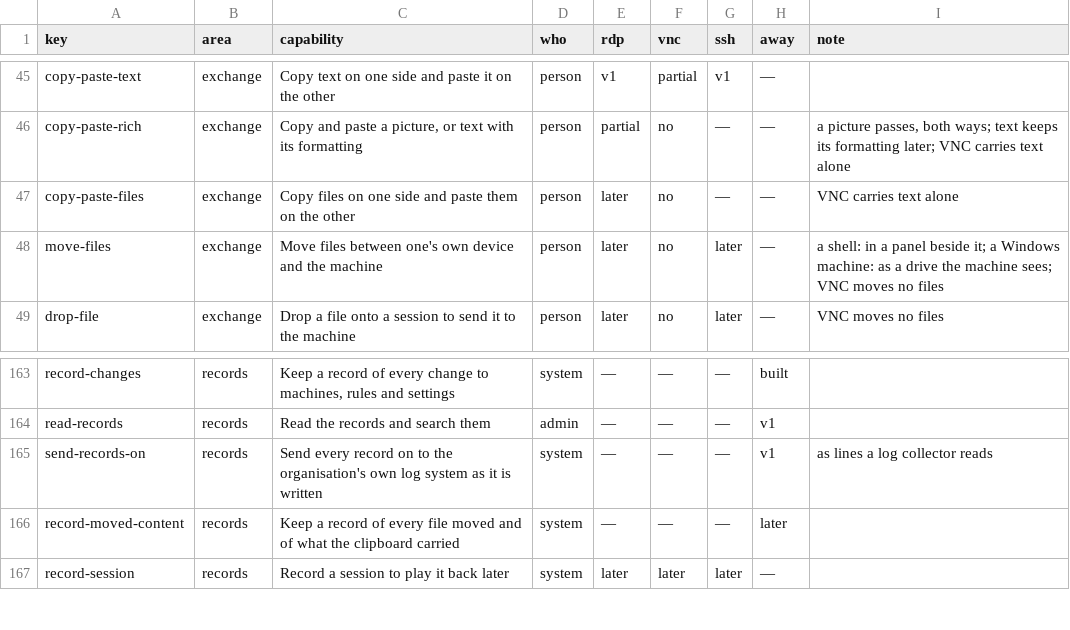
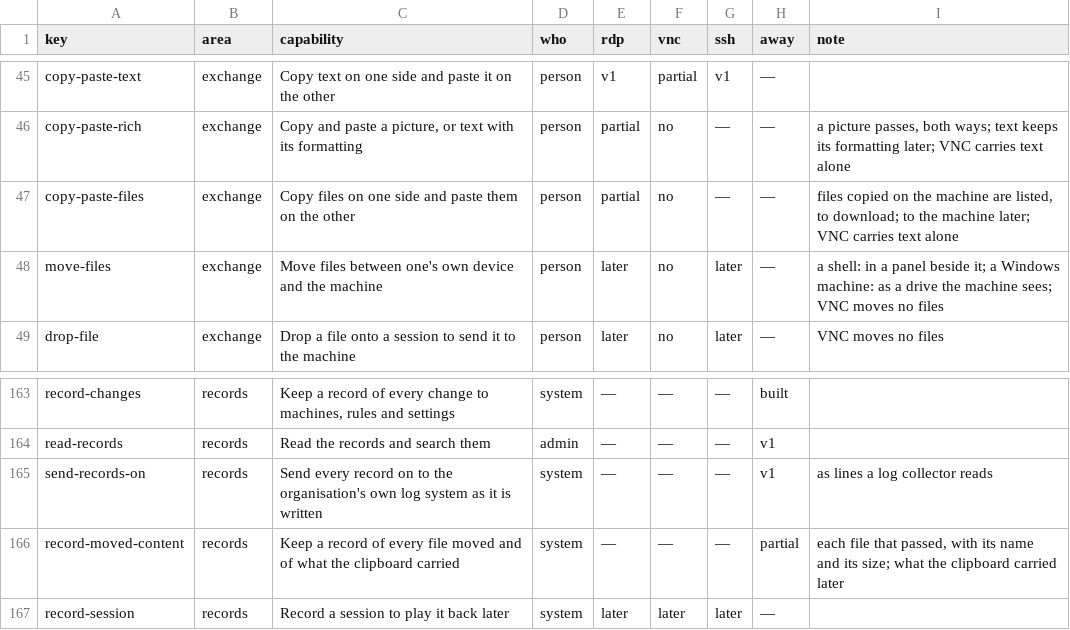
Before and after one commit to nalet/away, a CSV file: spec/capabilities/capabilities.csv, drawn as a sheet; only a part is shown, gaps mark what is left out.

Commit message:
Files that are copied on a Windows machine are listed in the clipboard panel and downloaded, one by one or as one ZIP file, and each is a record; a picture of more than one piece reaches the machine

```diff
--- a/spec/capabilities/capabilities.csv
+++ b/spec/capabilities/capabilities.csv
@@ -46,3 +46,3 @@ copy-paste-text,exchange,Copy text on one side and paste it on the other,person,
 copy-paste-rich,exchange,"Copy and paste a picture, or text with its formatting",person,partial,no,—,—,"a picture passes, both ways; text keeps its formatting later; VNC carries text alone"
-copy-paste-files,exchange,Copy files on one side and paste them on the other,person,later,no,—,—,VNC carries text alone
+copy-paste-files,exchange,Copy files on one side and paste them on the other,person,partial,no,—,—,"files copied on the machine are listed, to download; to the machine later; VNC carries text alone"
 move-files,exchange,Move files between one's own device and the machine,person,later,no,later,—,a shell: in a panel beside it; a Windows machine: as a drive the machine sees; VNC moves no files
@@ -165,3 +165,3 @@ read-records,records,Read the records and search them,admin,—,—,—,v1,
 send-records-on,records,Send every record on to the organisation's own log system as it is written,system,—,—,—,v1,as lines a log collector reads
-record-moved-content,records,Keep a record of every file moved and of what the clipboard carried,system,—,—,—,later,
+record-moved-content,records,Keep a record of every file moved and of what the clipboard carried,system,—,—,—,partial,"each file that passed, with its name and its size; what the clipboard carried later"
 record-session,records,Record a session to play it back later,system,later,later,later,—,
```
Also changed, not shown: spec/architecture/carries.csv, spec/plan/delivers.csv, 34 other files.
